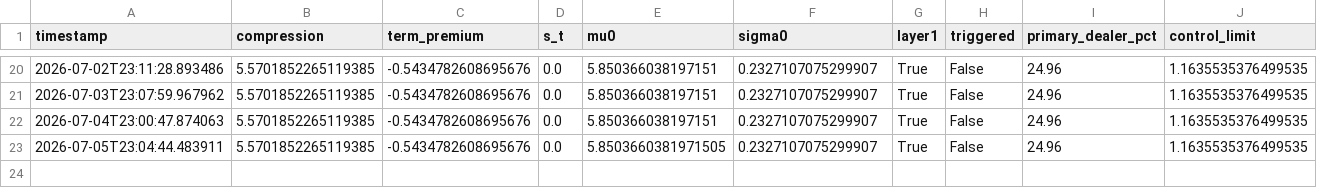
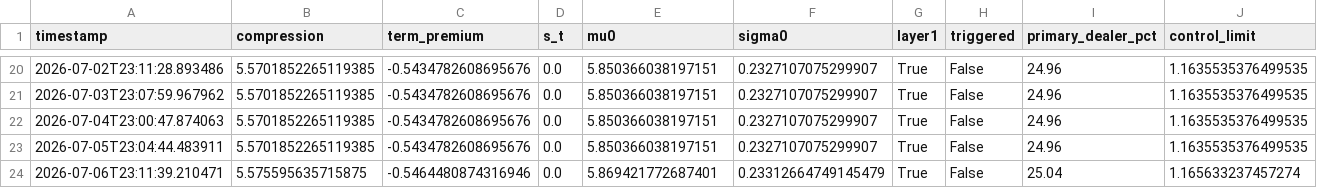
Before and after one commit to 3042183602-prog/us-regime-monitor, a CSV file: state_history.csv, drawn as a sheet; only a part is shown, gaps mark what is left out.

```diff
--- a/state_history.csv
+++ b/state_history.csv
@@ -22,2 +22,3 @@ timestamp,compression,term_premium,s_t,mu0,sigma0,layer1,triggered,primary_deale
 2026-07-04T23:00:47.874063,5.5701852265119385,-0.5434782608695676,0.0,5.850366038197151,0.2327107075299907,True,False,24.96,1.1635535376499535
-2026-07-05T23:04:44.483911,5.5701852265119385,-0.5434782608695676,0.0,5.8503660381971505,0.2327107075299907,True,False,24.96,1.1635535376499535
+2026-07-05T23:04:44.483911,5.5701852265119385,-0.5434782608695676,0.0,5.850366038197151,0.2327107075299907,True,False,24.96,1.1635535376499535
+2026-07-06T23:11:39.210471,5.575595635715875,-0.5464480874316946,0.0,5.869421772687401,0.23312664749145479,True,False,25.04,1.165633237457274
```
Also changed, not shown: 1 other file.
